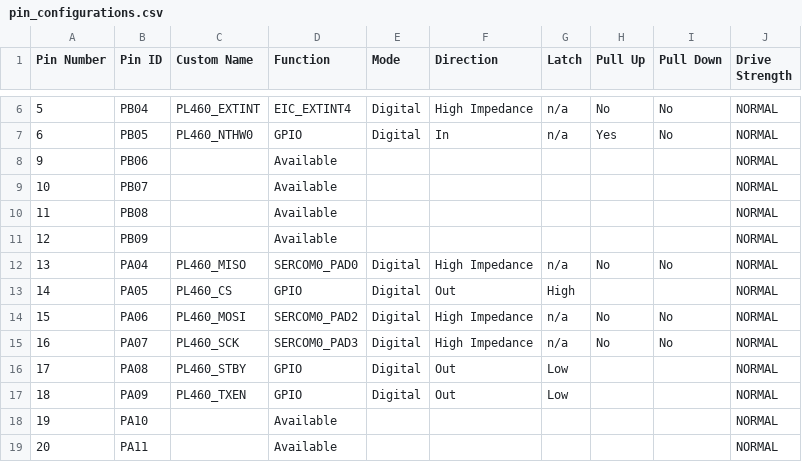
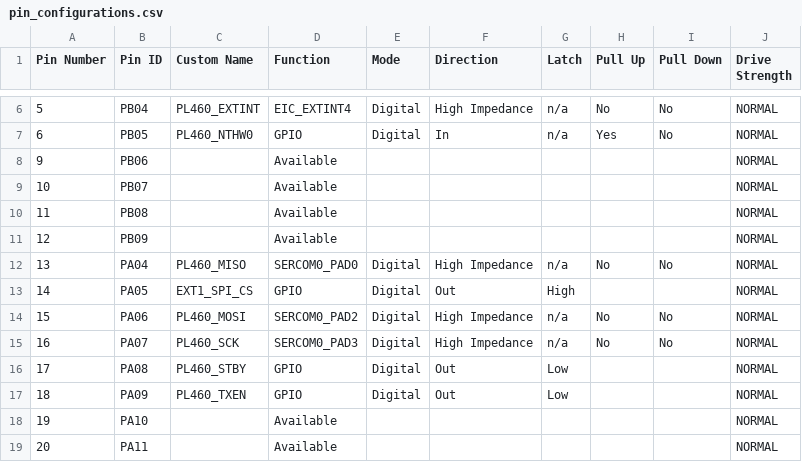
Before and after one commit to Microchip-MPLAB-Harmony/smartenergy_metersandmore_apps, a CSV file: apps/metersandmore_apps/metersandmore_dcu/src/config/sam_d20_xpro_pl460/pin_configurations.csv, drawn as a sheet; only a part is shown, gaps mark what is left out.

```diff
--- a/apps/metersandmore_apps/metersandmore_dcu/src/config/sam_d20_xpro_pl460/pin_configurations.csv
+++ b/apps/metersandmore_apps/metersandmore_dcu/src/config/sam_d20_xpro_pl460/pin_configurations.csv
@@ -12,3 +12,3 @@ Pin Number,Pin ID,Custom Name,Function,Mode, Direction,Latch,Pull Up,Pull Down,D
 13,PA04,PL460_MISO,SERCOM0_PAD0,Digital,High Impedance,n/a,No,No,NORMAL
-14,PA05,PL460_CS,GPIO,Digital,Out,High,,,NORMAL
+14,PA05,EXT1_SPI_CS,GPIO,Digital,Out,High,,,NORMAL
 15,PA06,PL460_MOSI,SERCOM0_PAD2,Digital,High Impedance,n/a,No,No,NORMAL
```
Also changed, not shown: apps/metersandmore_apps/metersandmore_meter/src/config/sam_d20_xpro_pl460/pin_configurations.csv, apps/modem_app/src/config/sam_d20_xpro_pl460/pin_configurations.csv, 36 other files.
